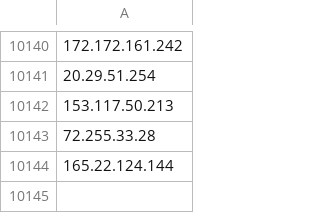
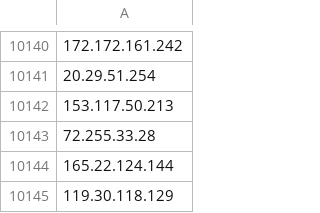
Before and after one commit to UTKAzureSentinelGithub/CheckPoint_IOCS_URL_FeedList, a CSV file: checkpoint_iplist.csv, drawn as a sheet; only a part is shown, gaps mark what is left out.

Commit message:
Checkpoint Indicator List update

```diff
--- a/checkpoint_iplist.csv
+++ b/checkpoint_iplist.csv
@@ -10144 +10144,2 @@
 165.22.124.144
+119.30.118.129
```
